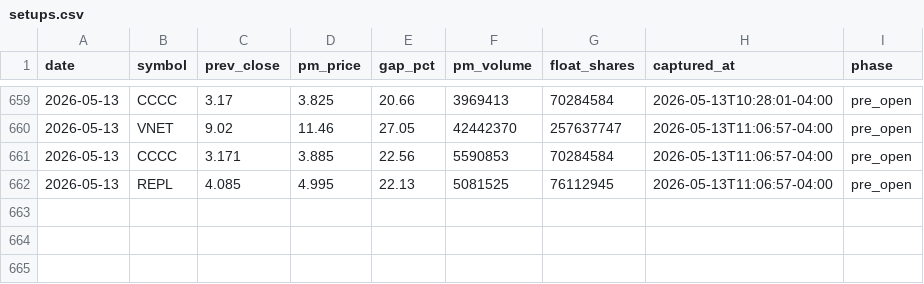
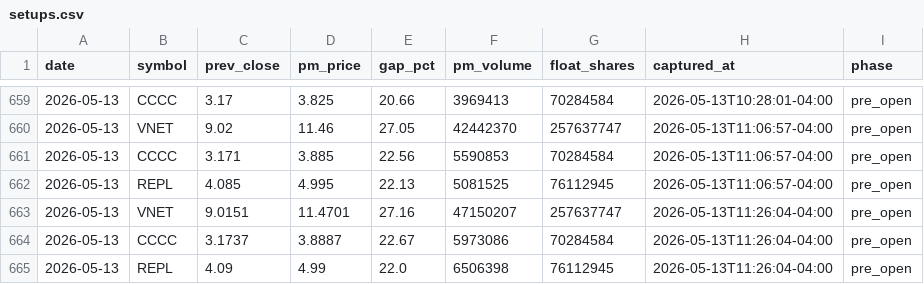
Before and after one commit to emart-ai/dailytrade, a CSV file: data/setups.csv, drawn as a sheet; only a part is shown, gaps mark what is left out; the diff names each change by its address in the sheet, - before the commit and + after, or states it on an @@ line.

Commit message:
scan: 2026-05-13T15:26Z

```diff
--- a/data/setups.csv
+++ b/data/setups.csv
+row 663: 2026-05-13 | VNET | 9.0151 | 11.4701 | 27.16 | 47150207 | 257637747 | 2026-05-13T11:26:04-04:00 | pre_open
+row 664: 2026-05-13 | CCCC | 3.1737 | 3.8887 | 22.67 | 5973086 | 70284584 | 2026-05-13T11:26:04-04:00 | pre_open
+row 665: 2026-05-13 | REPL | 4.09 | 4.99 | 22.0 | 6506398 | 76112945 | 2026-05-13T11:26:04-04:00 | pre_open
```
